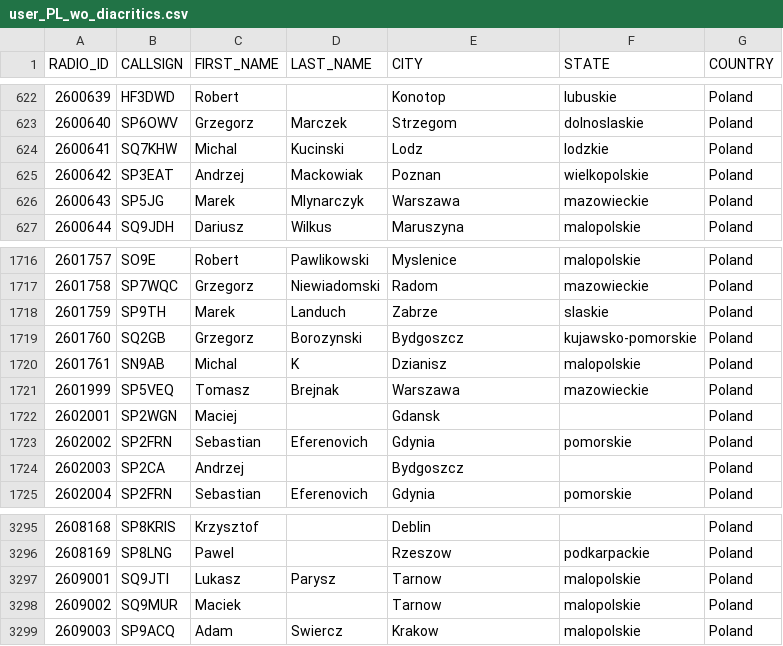
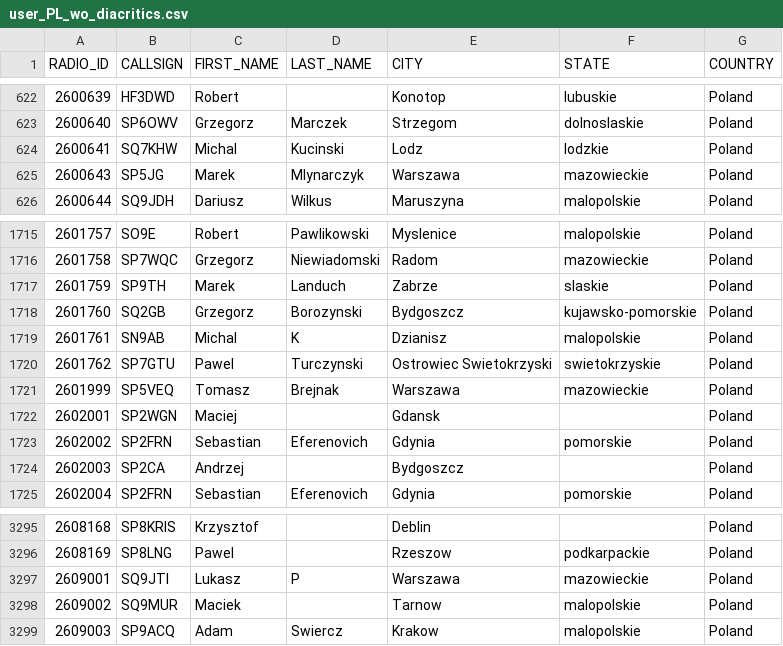
Before and after one commit to walczakkamil/dmr_users, a CSV file: user_PL_wo_diacritics.csv, drawn as a sheet; only a part is shown, gaps mark what is left out.

Commit message:
Updated: 2023-05-09-01-00

```diff
--- a/user_PL_wo_diacritics.csv
+++ b/user_PL_wo_diacritics.csv
@@ -624,3 +624,2 @@ RADIO_ID,CALLSIGN,FIRST_NAME,LAST_NAME,CITY,STATE,COUNTRY
 2600641,SQ7KHW,Michal,Kucinski,Lodz,lodzkie,Poland
-2600642,SP3EAT,Andrzej,Mackowiak,Poznan,wielkopolskie,Poland
 2600643,SP5JG,Marek,Mlynarczyk,Warszawa,mazowieckie,Poland
@@ -1720,2 +1719,3 @@ RADIO_ID,CALLSIGN,FIRST_NAME,LAST_NAME,CITY,STATE,COUNTRY
 2601761,SN9AB,Michal,K,Dzianisz,malopolskie,Poland
+2601762,SP7GTU,Pawel,Turczynski,Ostrowiec Swietokrzyski,swietokrzyskie,Poland
 2601999,SP5VEQ,Tomasz,Brejnak,Warszawa,mazowieckie,Poland
@@ -3296,3 +3296,3 @@ RADIO_ID,CALLSIGN,FIRST_NAME,LAST_NAME,CITY,STATE,COUNTRY
 2608169,SP8LNG,Pawel,,Rzeszow,podkarpackie,Poland
-2609001,SQ9JTI,Lukasz,Parysz,Tarnow,malopolskie,Poland
+2609001,SQ9JTI,Lukasz,P,Warszawa,mazowieckie,Poland
 2609002,SQ9MUR,Maciek,,Tarnow,malopolskie,Poland
```
